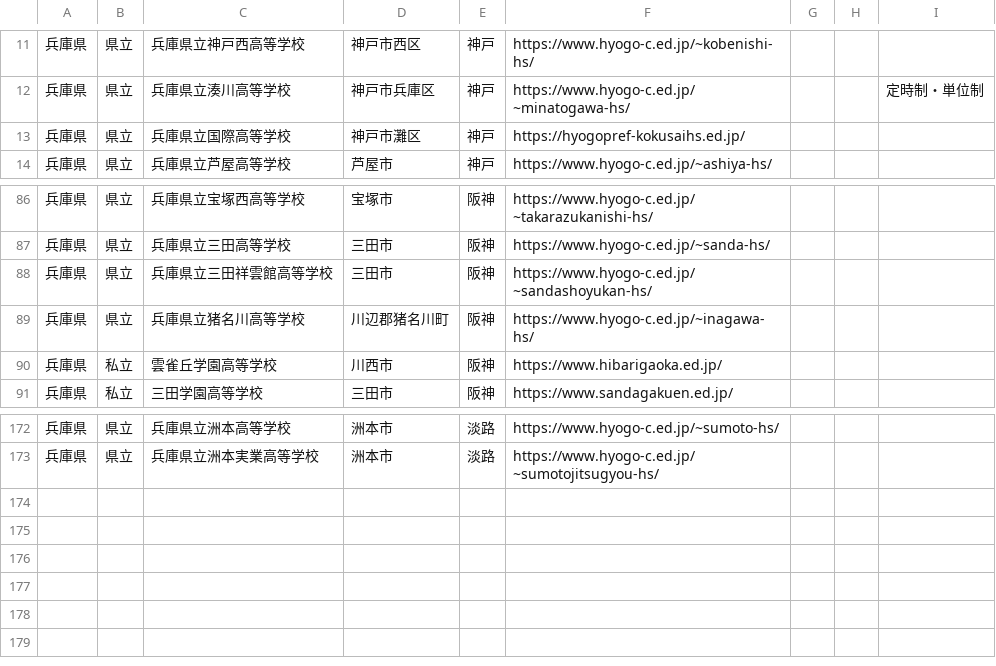
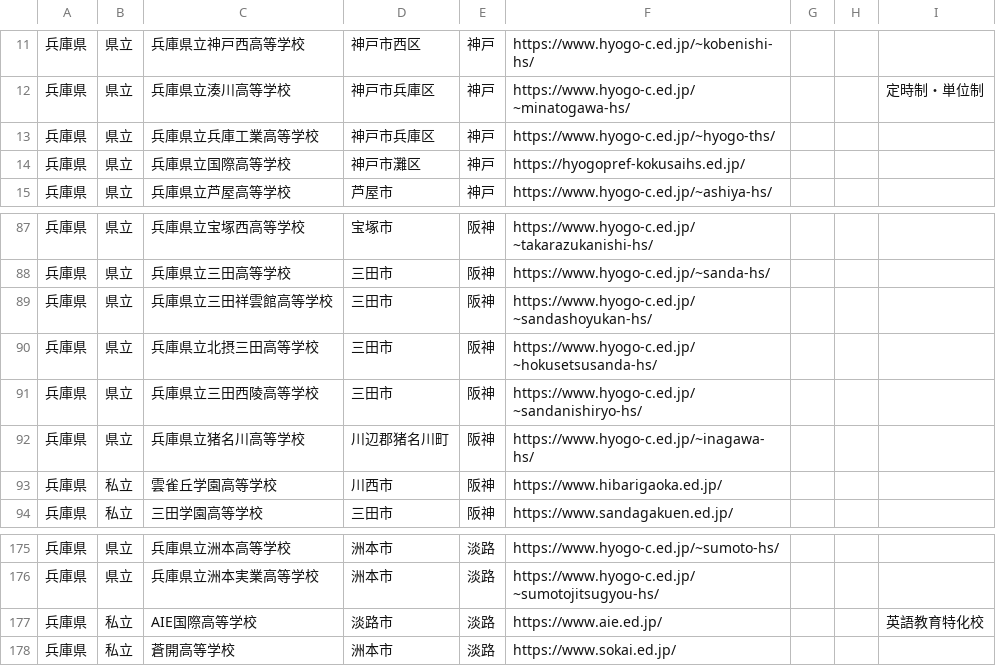
Before and after one commit to kitaichi-hokkaido/kitaichi, a CSV file: hyogo_all_high_schools.csv, drawn as a sheet; only a part is shown, gaps mark what is left out; the diff names each change by its address in the sheet, - before the commit and + after, or states it on an @@ line.

```diff
--- a/hyogo_all_high_schools.csv
+++ b/hyogo_all_high_schools.csv
+row 13: 兵庫県 | 県立 | 兵庫県立兵庫工業高等学校 | 神戸市兵庫区 | 神戸 | https://www.hyogo-c.ed.jp/~hyogo-ths/
+row 90: 兵庫県 | 県立 | 兵庫県立北摂三田高等学校 | 三田市 | 阪神 | https://www.hyogo-c.ed.jp/~hokusetsusanda-hs/
+row 91: 兵庫県 | 県立 | 兵庫県立三田西陵高等学校 | 三田市 | 阪神 | https://www.hyogo-c.ed.jp/~sandanishiryo-hs/
+row 177: 兵庫県 | 私立 | AIE国際高等学校 | 淡路市 | 淡路 | https://www.aie.ed.jp/ |  |  | 英語教育特化校
+row 178: 兵庫県 | 私立 | 蒼開高等学校 | 洲本市 | 淡路 | https://www.sokai.ed.jp/
```
Also changed, not shown: nara_all_high_schools.csv.
